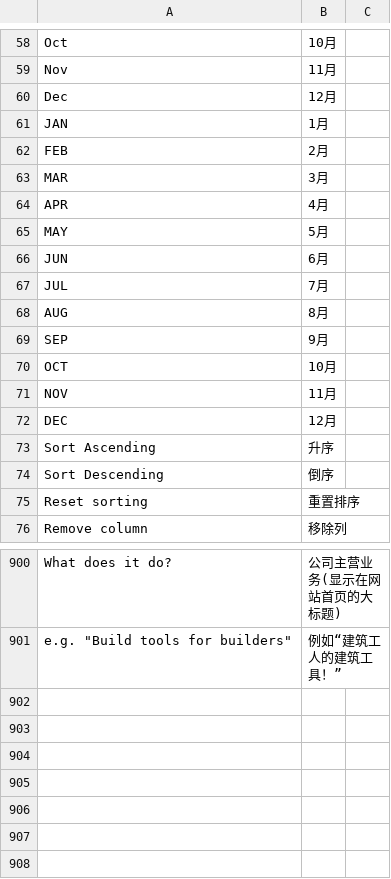
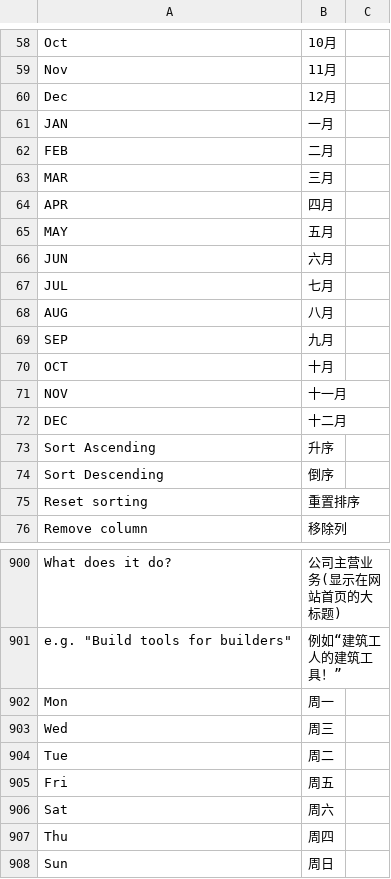
Before and after one commit to eanfs/erpnext_chinese, a CSV file: erpnext_chinese/translations/zh_global.csv, drawn as a sheet; only a part is shown, gaps mark what is left out.

Commit message:
zh_global for zh only

```diff
--- a/erpnext_chinese/translations/zh_global.csv
+++ b/erpnext_chinese/translations/zh_global.csv
@@ -60,14 +60,14 @@ Nov,11月
 Dec,12月
-JAN,1月
-FEB,2月
-MAR,3月
-APR,4月
-MAY,5月
-JUN,6月
-JUL,7月
-AUG,8月
-SEP,9月
-OCT,10月
-NOV,11月
-DEC,12月
+JAN,一月
+FEB,二月
+MAR,三月
+APR,四月
+MAY,五月
+JUN,六月
+JUL,七月
+AUG,八月
+SEP,九月
+OCT,十月
+NOV,十一月
+DEC,十二月
 Sort Ascending,升序
@@ -994 +994,8 @@ What does it do?,公司主营业务(显示在网站首页的大标题)
 "e.g. ""Build tools for builders""",例如“建筑工人的建筑工具！”
+Mon,周一
+Wed,周三
+Tue,周二
+Fri,周五
+Sat,周六
+Thu,周四
+Sun,周日
```
Also changed, not shown: 3 other files.
